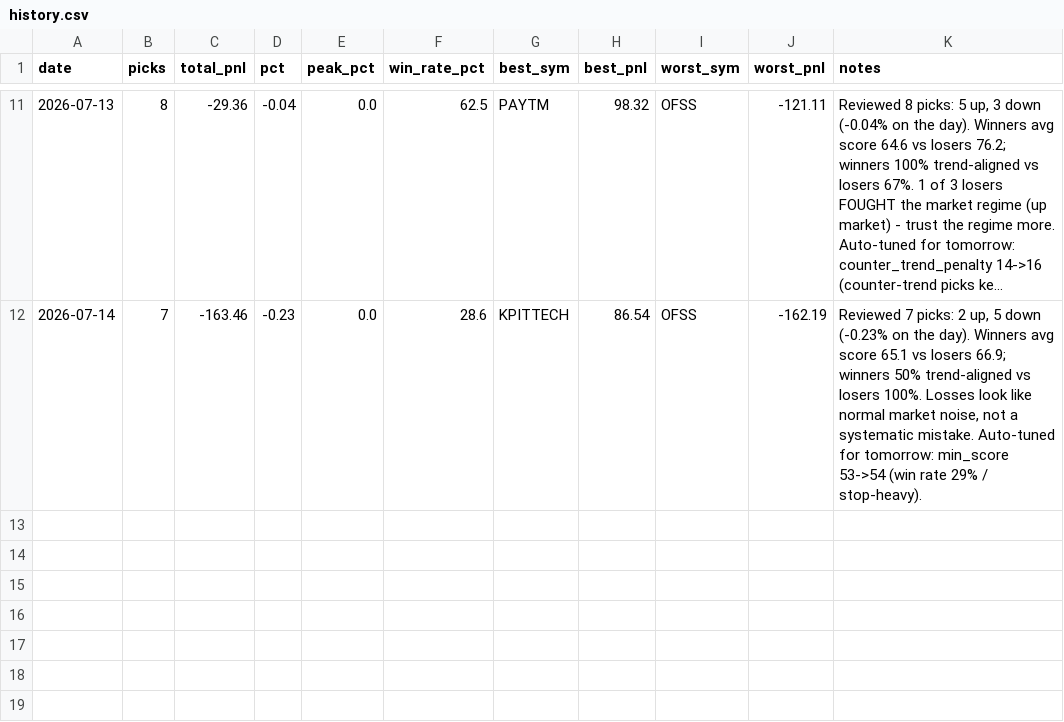
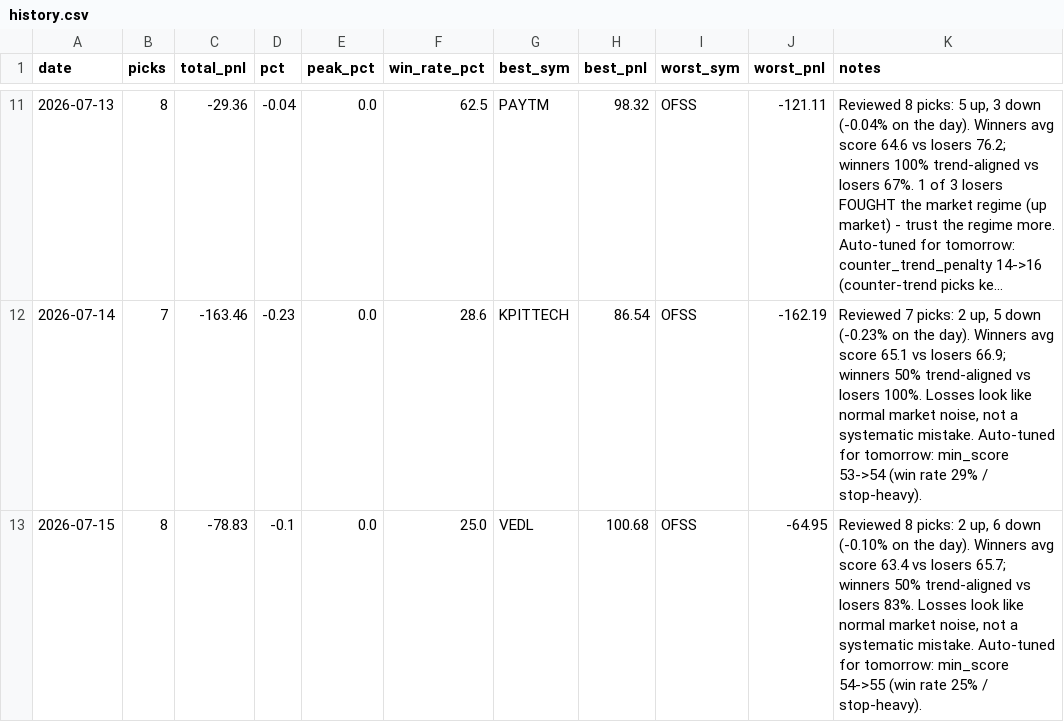
Before and after one commit to Arnav2412/trading-bot, a CSV file: reports/history.csv, drawn as a sheet; only a part is shown, gaps mark what is left out; long unchanged cells end in …; the diff names each change by its address in the sheet, - before the commit and + after, or states it on an @@ line.

```diff
--- a/reports/history.csv
+++ b/reports/history.csv
+row 13: 2026-07-15 | 8 | -78.83 | -0.1 | 0.0 | 25.0 | VEDL | 100.68 | OFSS | -64.95 | Reviewed 8 picks: 2 up, 6 down (-0.10% on the day). Winners avg score 63.4 vs losers 65.7; winners 50% trend-aligned vs losers 83%. Losses look like normal market noise, not a systematic mistake. Auto-tuned for tomorrow: min_score 54->55 (win rate 25% / stop-heavy).
```
Also changed, not shown: reports/learning_log.csv, 3 other files.
